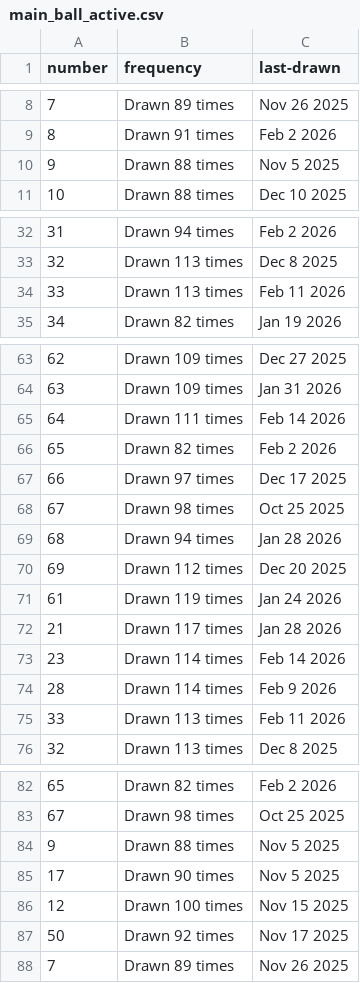
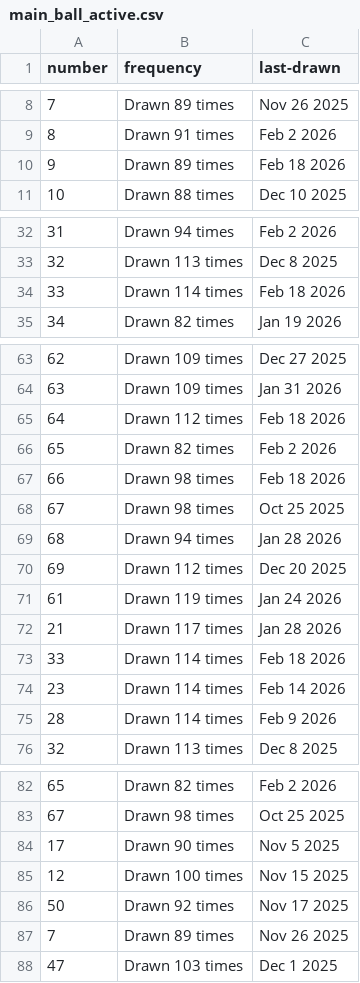
Before and after one commit to kv-hearst/powerball, a CSV file: data/main_ball_active.csv, drawn as a sheet; only a part is shown, gaps mark what is left out; the diff covers the shown part only.

```diff
--- a/data/main_ball_active.csv
+++ b/data/main_ball_active.csv
@@ -9,3 +9,3 @@ number,frequency,last-drawn
 8,Drawn 91 times,Feb 2 2026
-9,Drawn 88 times,Nov 5 2025
+9,Drawn 89 times,Feb 18 2026
 10,Drawn 88 times,Dec 10 2025
@@ -33,3 +33,3 @@ number,frequency,last-drawn
 32,Drawn 113 times,Dec 8 2025
-33,Drawn 113 times,Feb 11 2026
+33,Drawn 114 times,Feb 18 2026
 34,Drawn 82 times,Jan 19 2026
@@ -64,5 +64,5 @@ number,frequency,last-drawn
 63,Drawn 109 times,Jan 31 2026
-64,Drawn 111 times,Feb 14 2026
+64,Drawn 112 times,Feb 18 2026
 65,Drawn 82 times,Feb 2 2026
-66,Drawn 97 times,Dec 17 2025
+66,Drawn 98 times,Feb 18 2026
 67,Drawn 98 times,Oct 25 2025
@@ -72,5 +72,5 @@ number,frequency,last-drawn
 21,Drawn 117 times,Jan 28 2026
+33,Drawn 114 times,Feb 18 2026
 23,Drawn 114 times,Feb 14 2026
 28,Drawn 114 times,Feb 9 2026
-33,Drawn 113 times,Feb 11 2026
 32,Drawn 113 times,Dec 8 2025
@@ -83,3 +83,2 @@ number,frequency,last-drawn
 67,Drawn 98 times,Oct 25 2025
-9,Drawn 88 times,Nov 5 2025
 17,Drawn 90 times,Nov 5 2025
@@ -88 +87,2 @@ number,frequency,last-drawn
 7,Drawn 89 times,Nov 26 2025
+47,Drawn 103 times,Dec 1 2025
```
Also changed, not shown: 2 edited cells elsewhere in this file, data/main_ball.csv, data/main_ball_cleaned.csv, 4 other files.
